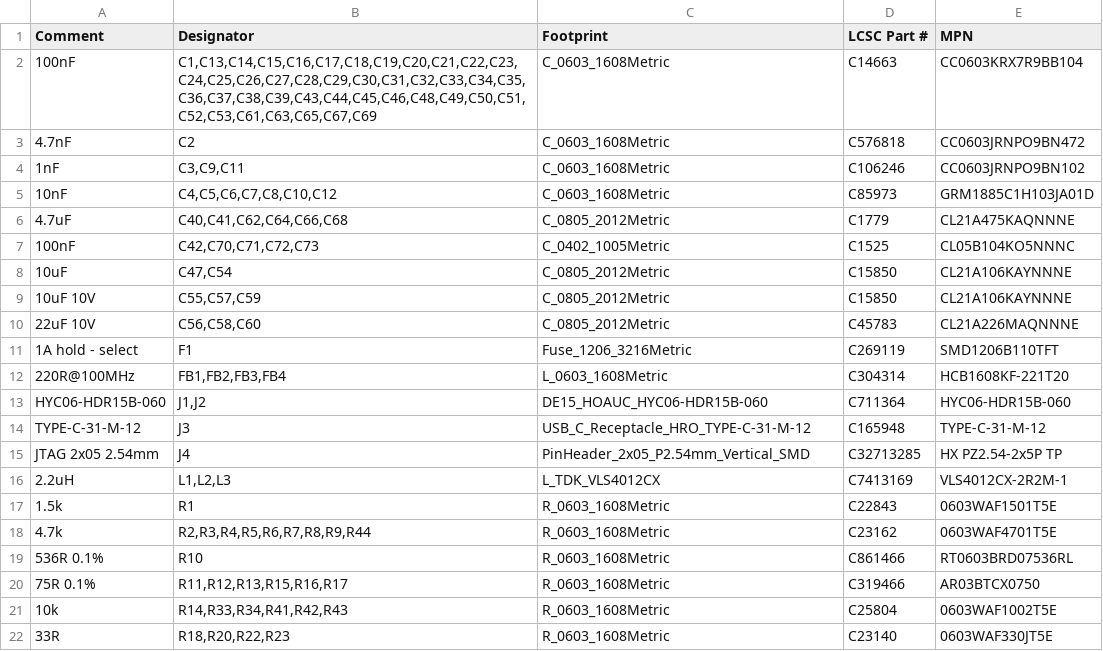
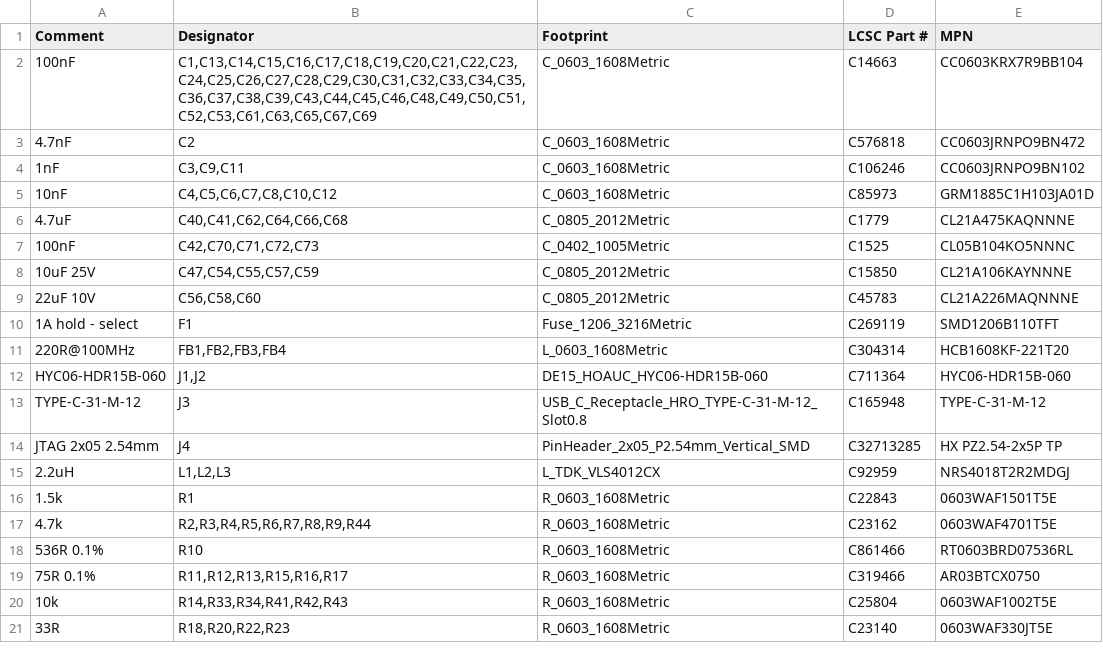
Before and after one commit to 110-kenichi/A1200LineDoubler, a CSV file: outputs/amiga_scandoubler/fab/v030wip/jlc_bom.csv, drawn as a sheet; only a part is shown.

```diff
--- a/outputs/amiga_scandoubler/fab/v030wip/jlc_bom.csv
+++ b/outputs/amiga_scandoubler/fab/v030wip/jlc_bom.csv
@@ -7,4 +7,3 @@ Comment,Designator,Footprint,LCSC Part #,MPN
 100nF,"C42,C70,C71,C72,C73",C_0402_1005Metric,C1525,CL05B104KO5NNNC
-10uF,"C47,C54",C_0805_2012Metric,C15850,CL21A106KAYNNNE
-10uF 10V,"C55,C57,C59",C_0805_2012Metric,C15850,CL21A106KAYNNNE
+10uF 25V,"C47,C54,C55,C57,C59",C_0805_2012Metric,C15850,CL21A106KAYNNNE
 22uF 10V,"C56,C58,C60",C_0805_2012Metric,C45783,CL21A226MAQNNNE
@@ -13,5 +12,5 @@ Comment,Designator,Footprint,LCSC Part #,MPN
 HYC06-HDR15B-060,"J1,J2",DE15_HOAUC_HYC06-HDR15B-060,C711364,HYC06-HDR15B-060
-TYPE-C-31-M-12,J3,USB_C_Receptacle_HRO_TYPE-C-31-M-12,C165948,TYPE-C-31-M-12
+TYPE-C-31-M-12,J3,USB_C_Receptacle_HRO_TYPE-C-31-M-12_Slot0.8,C165948,TYPE-C-31-M-12
 JTAG 2x05 2.54mm,J4,PinHeader_2x05_P2.54mm_Vertical_SMD,C32713285,HX PZ2.54-2x5P TP
-2.2uH,"L1,L2,L3",L_TDK_VLS4012CX,C7413169,VLS4012CX-2R2M-1
+2.2uH,"L1,L2,L3",L_TDK_VLS4012CX,C92959,NRS4018T2R2MDGJ
 1.5k,R1,R_0603_1608Metric,C22843,0603WAF1501T5E
```
Also changed, not shown: outputs/amiga_scandoubler/fab/v030wip/cpl_raw.csv, outputs/amiga_scandoubler/fab/v030wip/jlc_bom_dnp_J1J2.csv, 43 other files.
